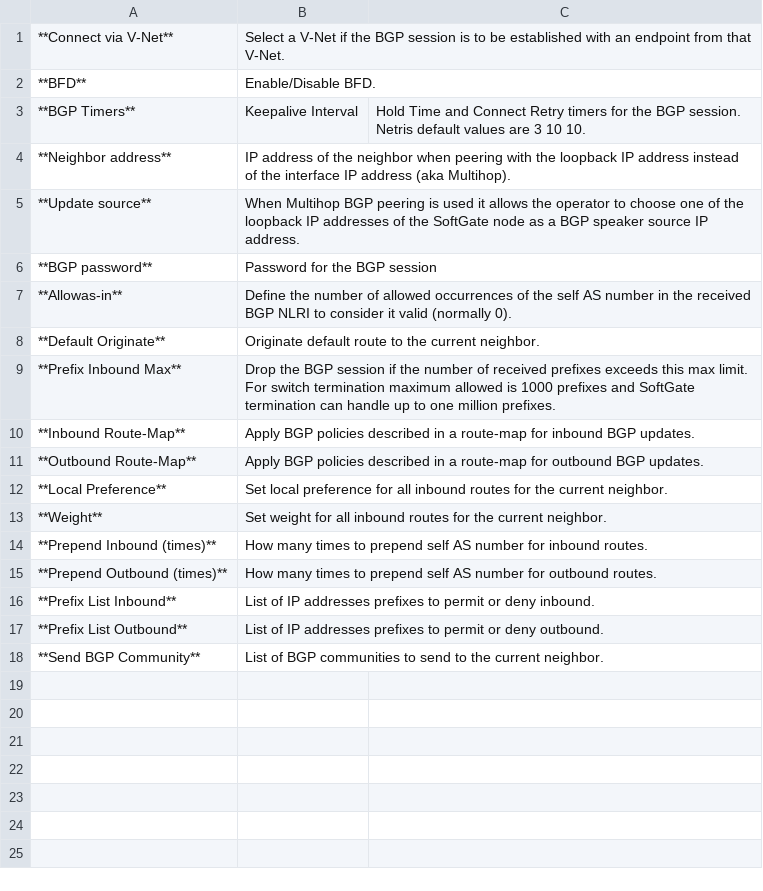
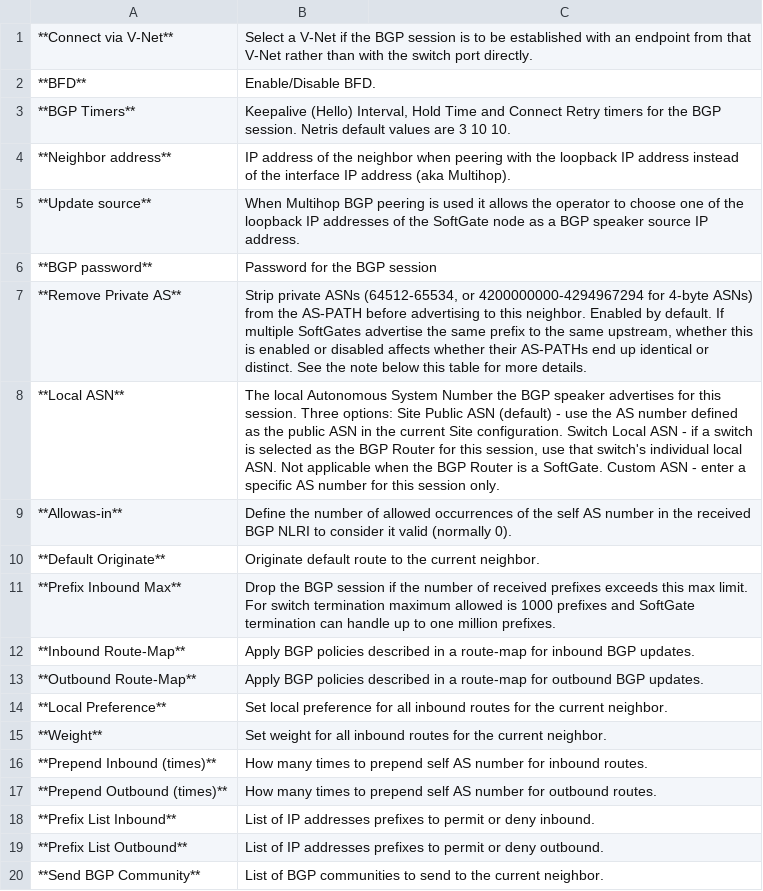
Before and after one commit to netrisai/docs, a CSV file: tables/bgp-advanced.csv, drawn as a sheet.

```diff
--- a/tables/bgp-advanced.csv
+++ b/tables/bgp-advanced.csv
@@ -1,4 +1,4 @@
-**Connect via V-Net**,Select a V-Net if the BGP session is to be established with an endpoint from that V-Net.
+**Connect via V-Net**,Select a V-Net if the BGP session is to be established with an endpoint from that V-Net rather than with the switch port directly.
 **BFD**,Enable/Disable BFD.
-**BGP Timers**,Keepalive Interval, Hold Time and Connect Retry timers for the BGP session. Netris default values are 3 10 10.
+**BGP Timers**,"Keepalive (Hello) Interval, Hold Time and Connect Retry timers for the BGP session. Netris default values are 3 10 10."
 **Neighbor address**,IP address of the neighbor when peering with the loopback IP address instead of the interface IP address (aka Multihop).
@@ -6,2 +6,4 @@
 **BGP password**,Password for the BGP session
+**Remove Private AS**,"Strip private ASNs (64512-65534, or 4200000000-4294967294 for 4-byte ASNs) from the AS-PATH before advertising to this neighbor. Enabled by default. If multiple SoftGates advertise the same prefix to the same upstream, whether this is enabled or disabled affects whether their AS-PATHs end up identical or distinct. See the note below this table for more details."
+**Local ASN**,"The local Autonomous System Number the BGP speaker advertises for this session. Three options: Site Public ASN (default) - use the AS number defined as the public ASN in the current Site configuration. Switch Local ASN - if a switch is selected as the BGP Router for this session, use that switch's individual local ASN. Not applicable when the BGP Router is a SoftGate. Custom ASN - enter a specific AS number for this session only."
 **Allowas-in**,Define the number of allowed occurrences of the self AS number in the received BGP NLRI to consider it valid (normally 0).
```
Also changed, not shown: tables/bgp-basic.csv, 35 other files.
